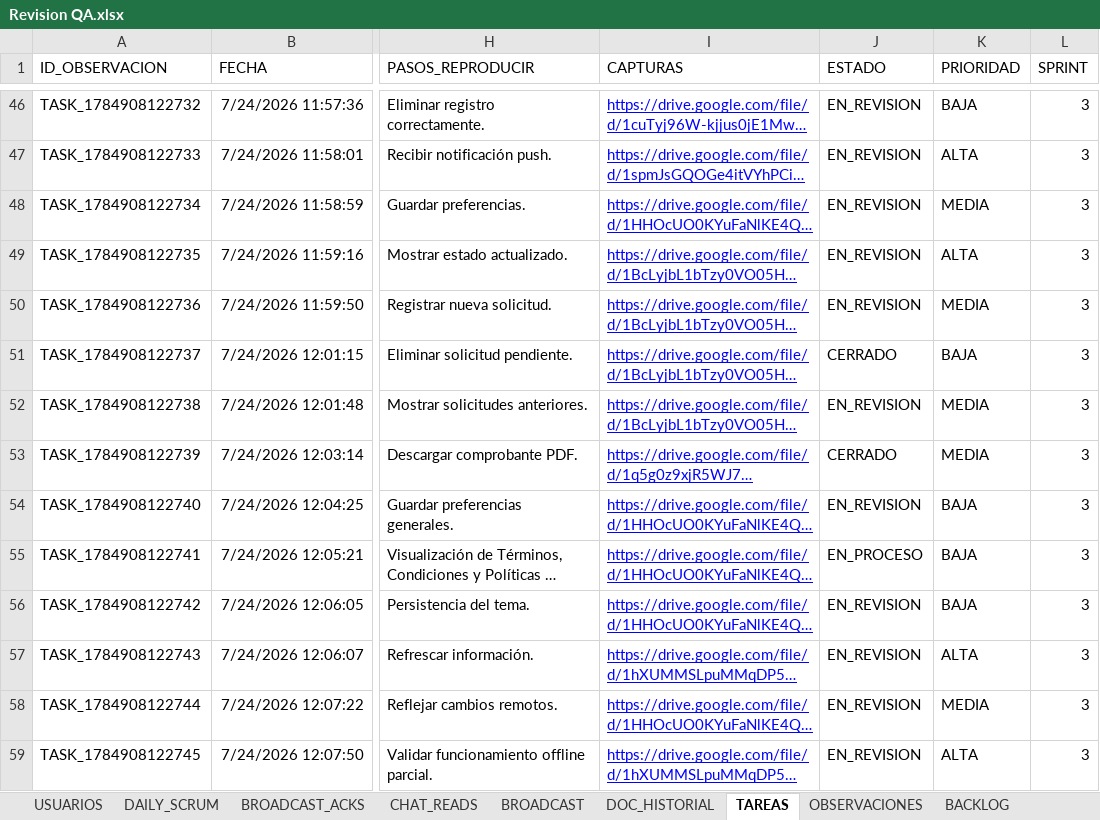
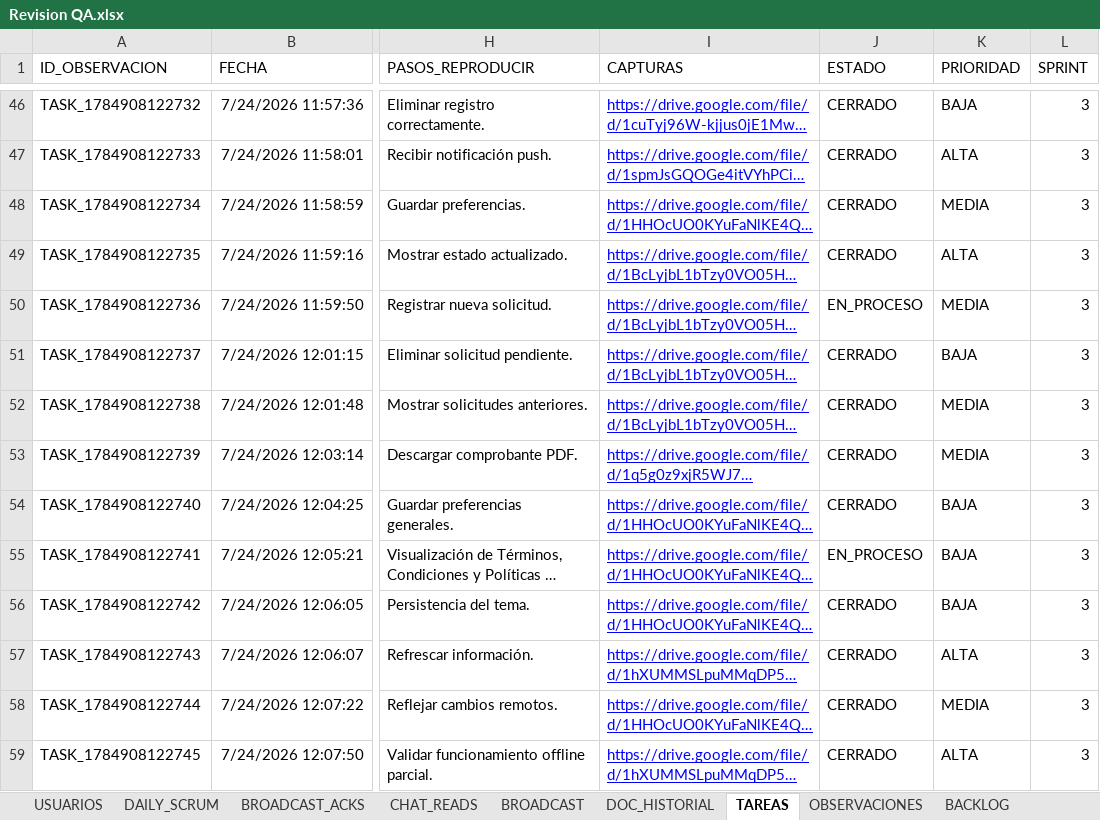
Before and after one commit to luissejas123/mi_ruta, an Excel workbook: docs/AsyncDaily/Revision QA.xlsx, sheet TAREAS, drawn as a sheet; only a part is shown, gaps mark what is left out; long unchanged cells end in …; values as stored, in another font and other column widths than the file's, no borders; charts and pictures not drawn; the diff covers the shown part only; the diff names each change by its address in the sheet, - before the commit and + after, or states it on an @@ line.

```diff
--- a/docs/AsyncDaily/Revision QA.xlsx (sheet TAREAS)
+++ b/docs/AsyncDaily/Revision QA.xlsx (sheet TAREAS)
-J46:J49 (ESTADO): EN_REVISION
+J46:J49 (ESTADO): CERRADO
-J50 (ESTADO): EN_REVISION
+J50 (ESTADO): EN_PROCESO
-J52 (ESTADO): EN_REVISION
+J52 (ESTADO): CERRADO
-J54 (ESTADO): EN_REVISION
+J54 (ESTADO): CERRADO
-J56:J59 (ESTADO): EN_REVISION
+J56:J59 (ESTADO): CERRADO
```
Also changed, not shown: 38 edited cells elsewhere in this sheet, sheet OBSERVACIONES, charts or pictures, 2 other files.
